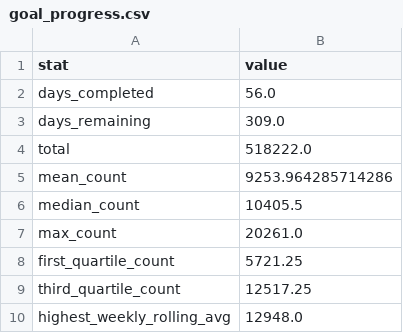
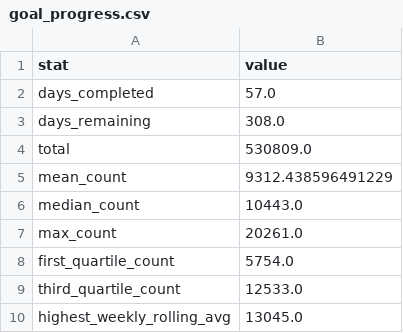
Before and after one commit to ADBond/steppinwolf, a CSV file: data/processed/goal_progress.csv, drawn as a sheet.

```diff
--- a/data/processed/goal_progress.csv
+++ b/data/processed/goal_progress.csv
@@ -1,10 +1,10 @@
 stat,value
-days_completed,56.0
-days_remaining,309.0
-total,518222.0
-mean_count,9253.964285714286
-median_count,10405.5
+days_completed,57.0
+days_remaining,308.0
+total,530809.0
+mean_count,9312.438596491229
+median_count,10443.0
 max_count,20261.0
-first_quartile_count,5721.25
-third_quartile_count,12517.25
-highest_weekly_rolling_avg,12948.0
+first_quartile_count,5754.0
+third_quartile_count,12533.0
+highest_weekly_rolling_avg,13045.0
```
Also changed, not shown: data/processed/enhanced.csv, data/processed/excess.csv, 3 other files.
